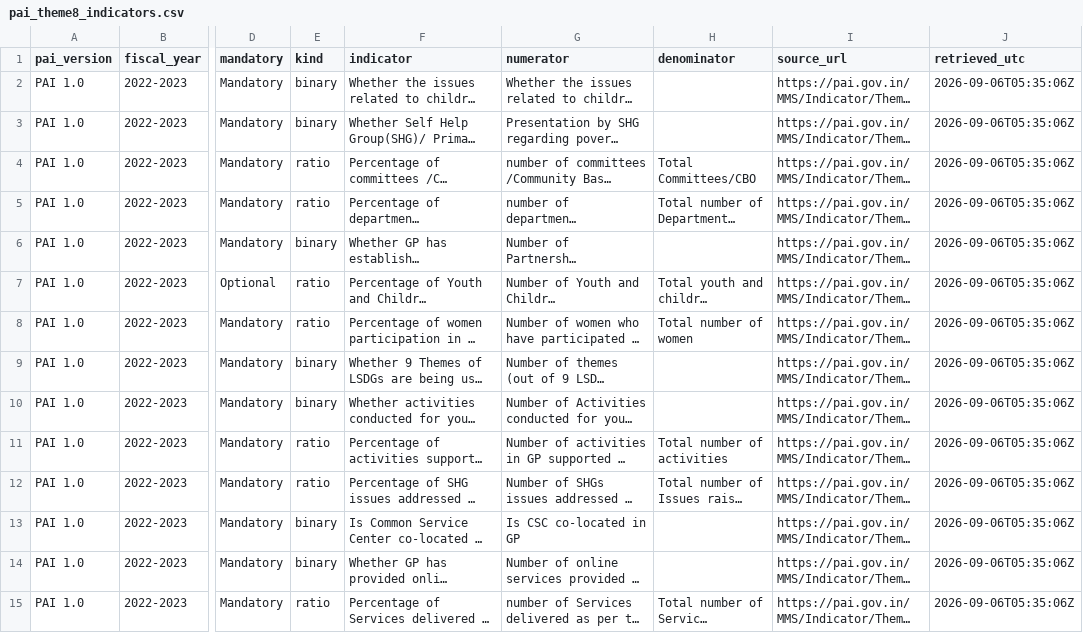
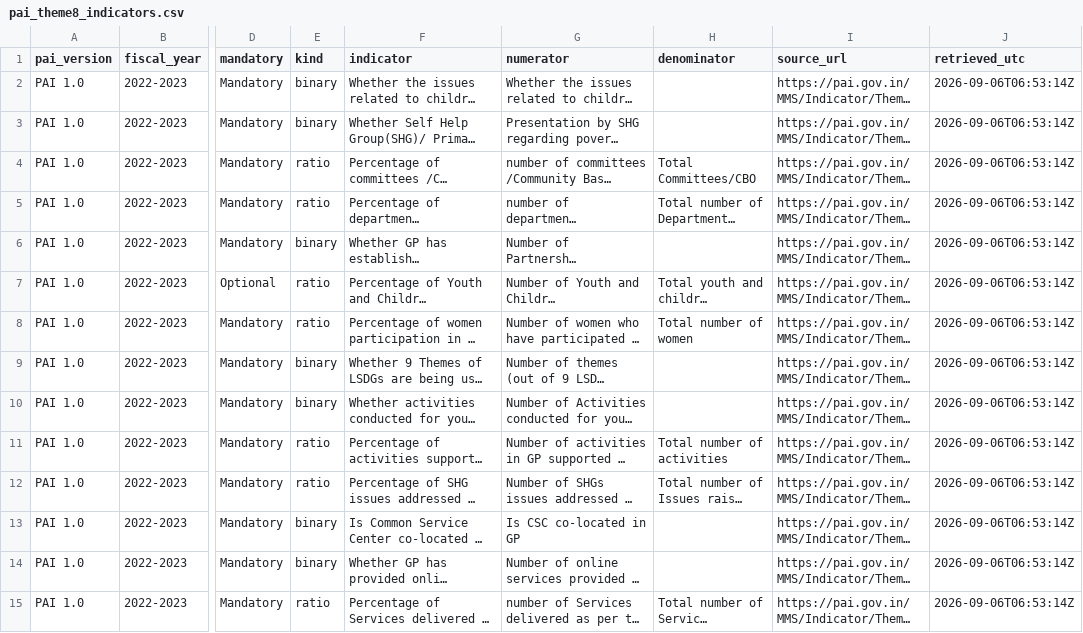
Before and after one commit to in-rolls/quota_unquote, a CSV file: docs/pai_theme8_indicators.csv, drawn as a sheet; only a part is shown, gaps mark what is left out; long unchanged cells end in …; the diff covers the shown part only; the diff names each change by its address in the sheet, - before the commit and + after, or states it on an @@ line.

```diff
--- a/docs/pai_theme8_indicators.csv
+++ b/docs/pai_theme8_indicators.csv
-J2:J15 (retrieved_utc): 2026-09-06T05:35:06Z
+J2:J15 (retrieved_utc): 2026-09-06T06:53:14Z
```
Also changed, not shown: 76 edited cells elsewhere in this file, 5 other files.
